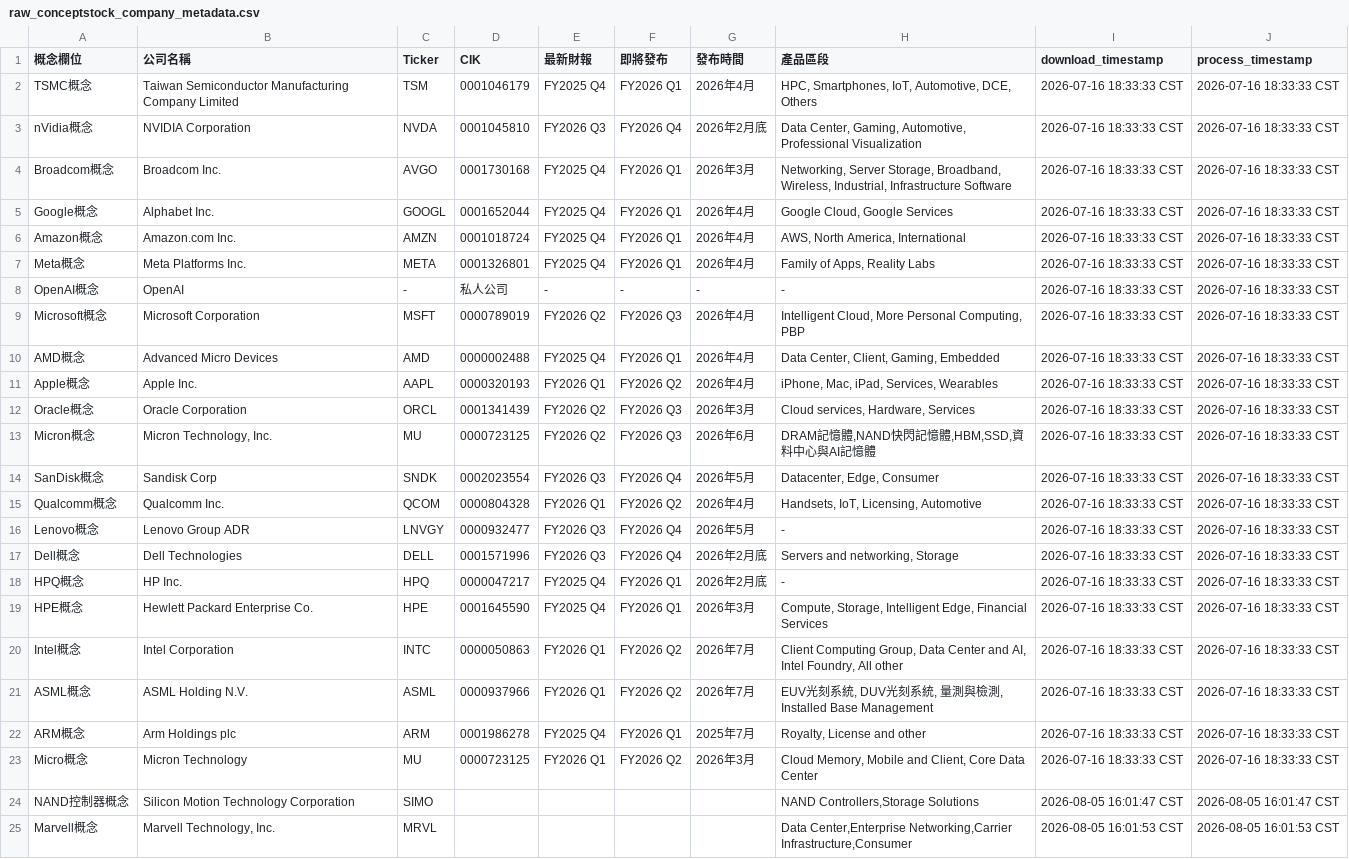
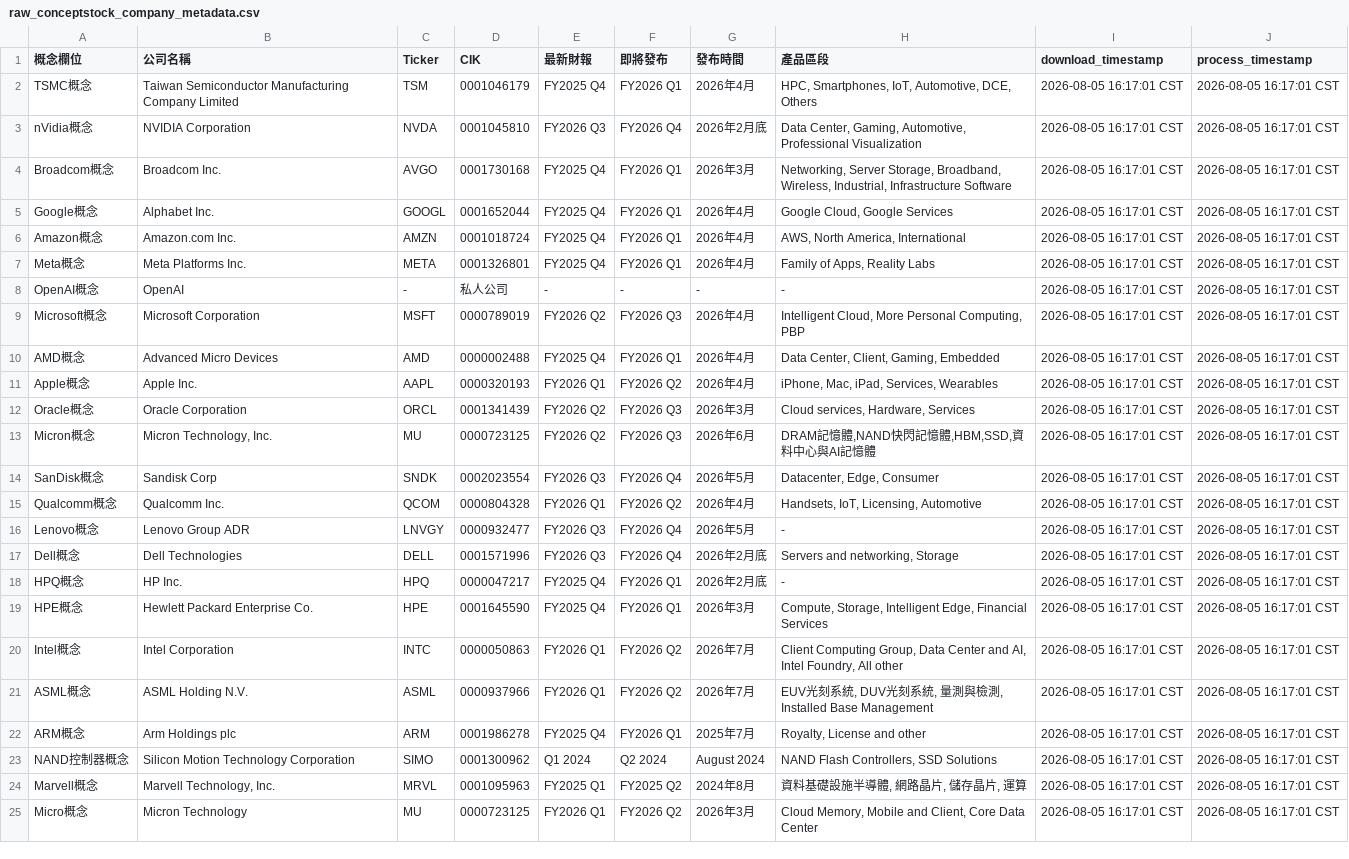
Before and after one commit to wenchiehlee-investment/InvestorEvents, a CSV file: raw_conceptstock_company_metadata.csv, drawn as a sheet; removed rows and columns are numbered as before the commit, all else as after; the diff names each change by its address in the sheet, - before the commit and + after, or states it on an @@ line.

Commit message:
🔄 synced file(s) with wenchiehlee-investment/ConceptStocks

```diff
--- a/raw_conceptstock_company_metadata.csv
+++ b/raw_conceptstock_company_metadata.csv
-I2:I22 (download_timestamp): 2026-07-16 18:33:33 CST
+I2:I22 (download_timestamp): 2026-08-05 16:17:01 CST
-J2:J22 (process_timestamp): 2026-07-16 18:33:33 CST
+J2:J22 (process_timestamp): 2026-08-05 16:17:01 CST
+row 23: NAND控制器概念 | Silicon Motion Technology Corporation | SIMO | 0001300962 | Q1 2024 | Q2 2024 | August 2024 | NAND Flash Controllers, SSD Solutions | 2026-08-05 16:17:01 CST | 2026-08-05 16:17:01 CST
+row 24: Marvell概念 | Marvell Technology, Inc. | MRVL | 0001095963 | FY2025 Q1 | FY2025 Q2 | 2024年8月 | 資料基礎設施半導體, 網路晶片, 儲存晶片, 運算 | 2026-08-05 16:17:01 CST | 2026-08-05 16:17:01 CST
-I25 (download_timestamp): 2026-07-16 18:33:33 CST
+I25 (download_timestamp): 2026-08-05 16:17:01 CST
-J25 (process_timestamp): 2026-07-16 18:33:33 CST
+J25 (process_timestamp): 2026-08-05 16:17:01 CST
-row 24: NAND控制器概念 | Silicon Motion Technology Corporation | SIMO |  |  |  |  | NAND Controllers,Storage Solutions | 2026-08-05 16:01:47 CST | 2026-08-05 16:01:47 CST
-row 25: Marvell概念 | Marvell Technology, Inc. | MRVL |  |  |  |  | Data Center,Enterprise Networking,Carrier Infrastructure,Consumer | 2026-08-05 16:01:53 CST | 2026-08-05 16:01:53 CST
```
